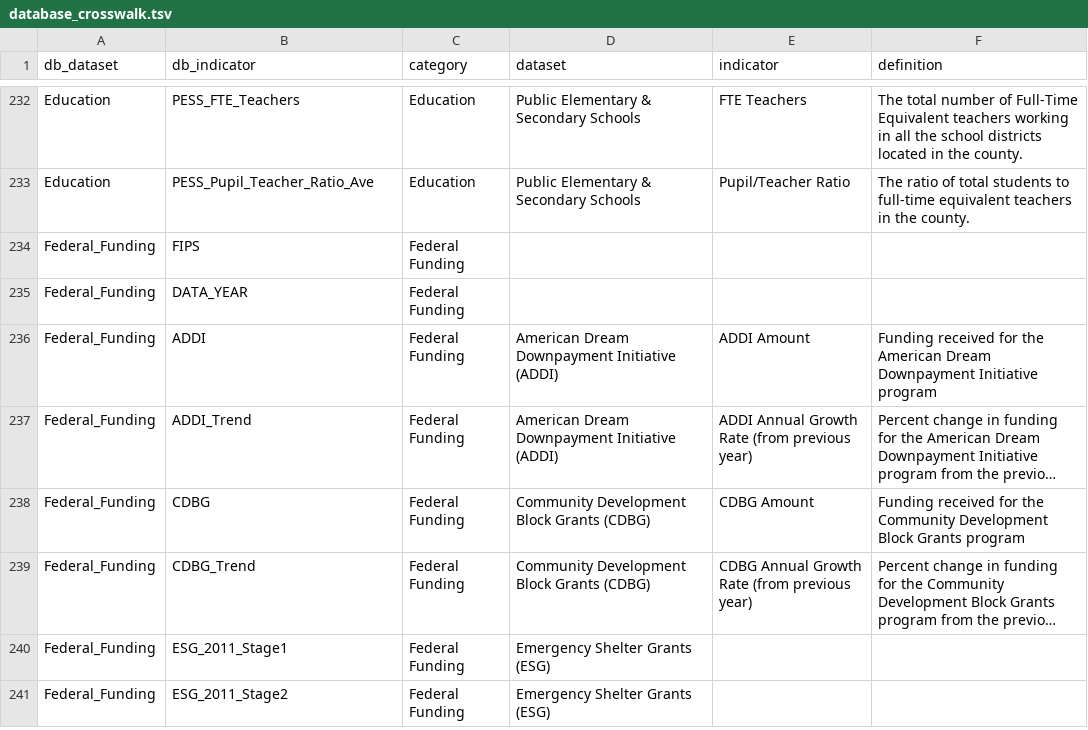
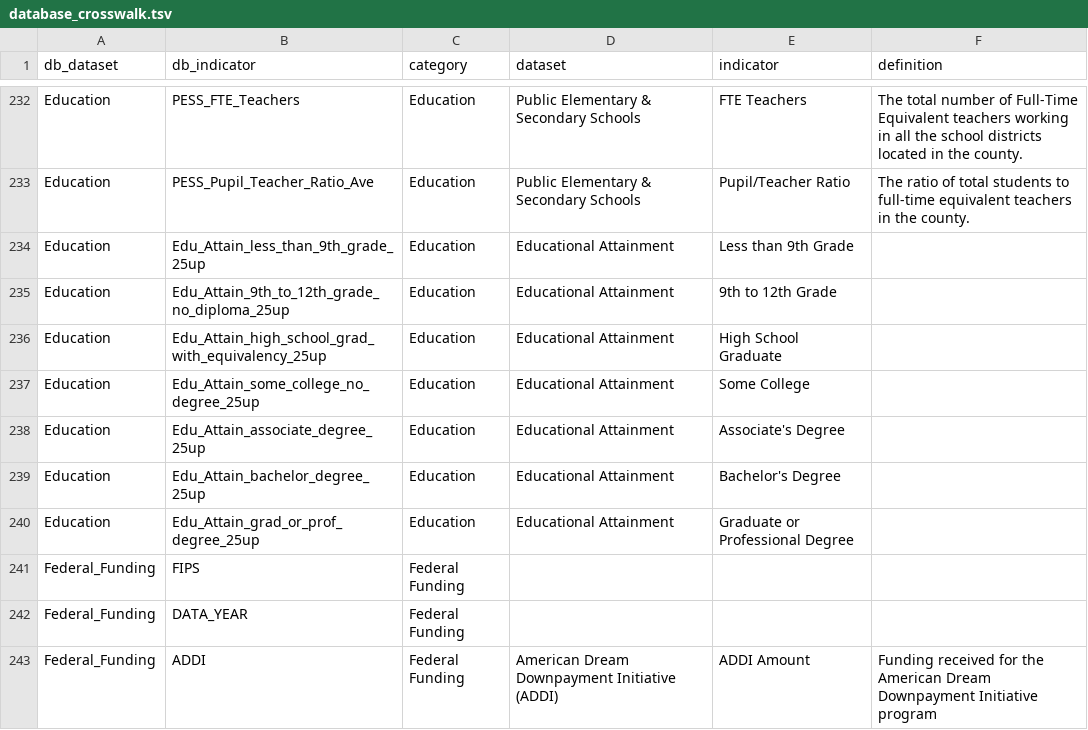
Before and after one commit to nikAleksandr/CIC, a TSV file: data/database_crosswalk.tsv, drawn as a sheet; only a part is shown, gaps mark what is left out; the shorter side is filled out with more unchanged rows; long unchanged cells end in …; the diff names each change by its address in the sheet, - before the commit and + after, or states it on an @@ line.

Commit message:
added educational attainment data

```diff
--- a/data/database_crosswalk.tsv
+++ b/data/database_crosswalk.tsv
+row 234: Education | Edu_Attain_less_than_9th_grade_25up | Education | Educational Attainment | Less than 9th Grade
+row 235: Education | Edu_Attain_9th_to_12th_grade_no_diploma_25up | Education | Educational Attainment | 9th to 12th Grade
+row 236: Education | Edu_Attain_high_school_grad_with_equivalency_25up | Education | Educational Attainment | High School Graduate
+row 237: Education | Edu_Attain_some_college_no_degree_25up | Education | Educational Attainment | Some College
+row 238: Education | Edu_Attain_associate_degree_25up | Education | Educational Attainment | Associate's Degree
+row 239: Education | Edu_Attain_bachelor_degree_25up | Education | Educational Attainment | Bachelor's Degree
+row 240: Education | Edu_Attain_grad_or_prof_degree_25up | Education | Educational Attainment | Graduate or Professional Degree
```
Also changed, not shown: 5 other files.
